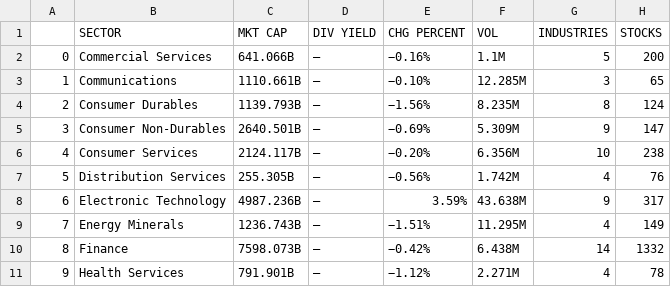
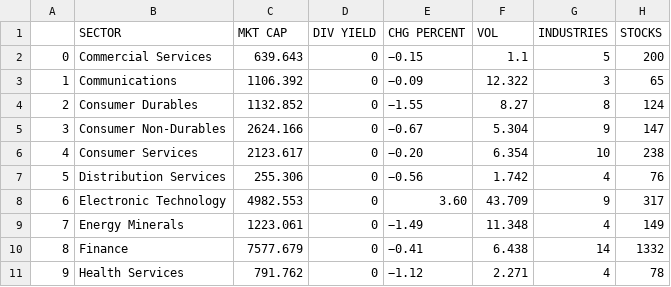
Before and after one commit to taltole/Stock_Mining, a CSV file: Database/Sector Info.csv, drawn as a sheet; only a part is shown; the diff covers the shown part only.

```diff
--- a/Database/Sector Info.csv
+++ b/Database/Sector Info.csv
@@ -1,11 +1,11 @@
 ,SECTOR,MKT CAP,DIV YIELD,CHG PERCENT,VOL,INDUSTRIES,STOCKS
-0,Commercial Services ,641.066B,—,−0.16%,1.1M,5,200
-1,Communications ,1110.661B,—,−0.10%,12.285M,3,65
-2,Consumer Durables ,1139.793B,—,−1.56%,8.235M,8,124
-3,Consumer Non-Durables ,2640.501B,—,−0.69%,5.309M,9,147
-4,Consumer Services ,2124.117B,—,−0.20%,6.356M,10,238
-5,Distribution Services ,255.305B,—,−0.56%,1.742M,4,76
-6,Electronic Technology ,4987.236B,—,3.59%,43.638M,9,317
-7,Energy Minerals ,1236.743B,—,−1.51%,11.295M,4,149
-8,Finance ,7598.073B,—,−0.42%,6.438M,14,1332
-9,Health Services ,791.901B,—,−1.12%,2.271M,4,78
+0,Commercial Services ,639.643,0,−0.15,1.1,5,200
+1,Communications ,1106.392,0,−0.09,12.322,3,65
+2,Consumer Durables ,1132.852,0,−1.55,8.27,8,124
+3,Consumer Non-Durables ,2624.166,0,−0.67,5.304,9,147
+4,Consumer Services ,2123.617,0,−0.20,6.354,10,238
+5,Distribution Services ,255.306,0,−0.56,1.742,4,76
+6,Electronic Technology ,4982.553,0,3.60,43.709,9,317
+7,Energy Minerals ,1223.061,0,−1.49,11.348,4,149
+8,Finance ,7577.679,0,−0.41,6.438,14,1332
+9,Health Services ,791.762,0,−1.12,2.271,4,78
```
Also changed, not shown: 40 edited cells elsewhere in this file, Database/Industry Info.csv, Database/Stock Info.csv, 2 other files.
